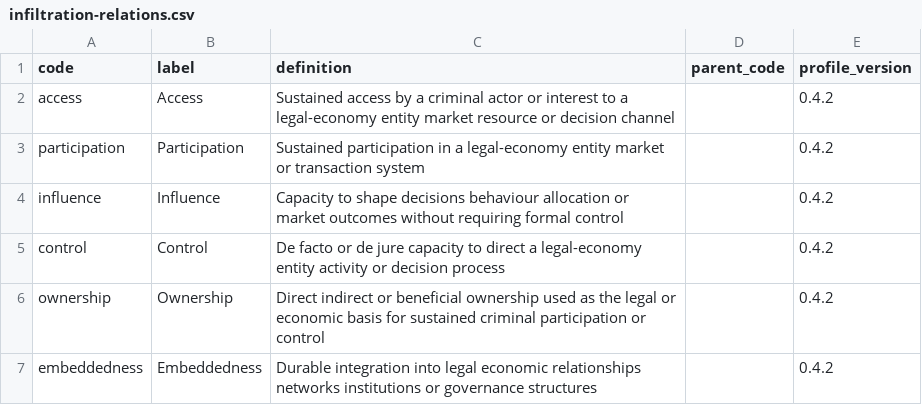
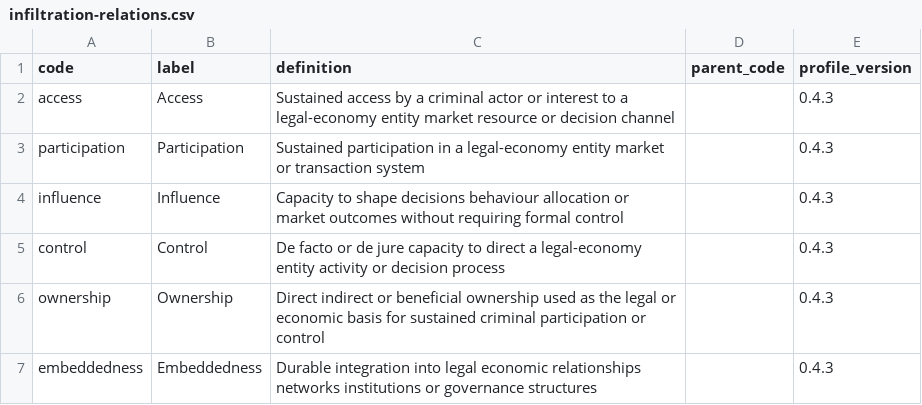
Before and after one commit to colazeta/criminal_infiltration_in_legal_economy_review, a CSV file: ontology/vocabularies/infiltration-relations.csv, drawn as a sheet.

```diff
--- a/ontology/vocabularies/infiltration-relations.csv
+++ b/ontology/vocabularies/infiltration-relations.csv
@@ -1,7 +1,7 @@
 code,label,definition,parent_code,profile_version
-access,Access,Sustained access by a criminal actor or interest to a legal-economy entity market resource or decision channel,,0.4.2
-participation,Participation,Sustained participation in a legal-economy entity market or transaction system,,0.4.2
-influence,Influence,Capacity to shape decisions behaviour allocation or market outcomes without requiring formal control,,0.4.2
-control,Control,De facto or de jure capacity to direct a legal-economy entity activity or decision process,,0.4.2
-ownership,Ownership,Direct indirect or beneficial ownership used as the legal or economic basis for sustained criminal participation or control,,0.4.2
-embeddedness,Embeddedness,Durable integration into legal economic relationships networks institutions or governance structures,,0.4.2
+access,Access,Sustained access by a criminal actor or interest to a legal-economy entity market resource or decision channel,,0.4.3
+participation,Participation,Sustained participation in a legal-economy entity market or transaction system,,0.4.3
+influence,Influence,Capacity to shape decisions behaviour allocation or market outcomes without requiring formal control,,0.4.3
+control,Control,De facto or de jure capacity to direct a legal-economy entity activity or decision process,,0.4.3
+ownership,Ownership,Direct indirect or beneficial ownership used as the legal or economic basis for sustained criminal participation or control,,0.4.3
+embeddedness,Embeddedness,Durable integration into legal economic relationships networks institutions or governance structures,,0.4.3
```
Also changed, not shown: 56 other files.
